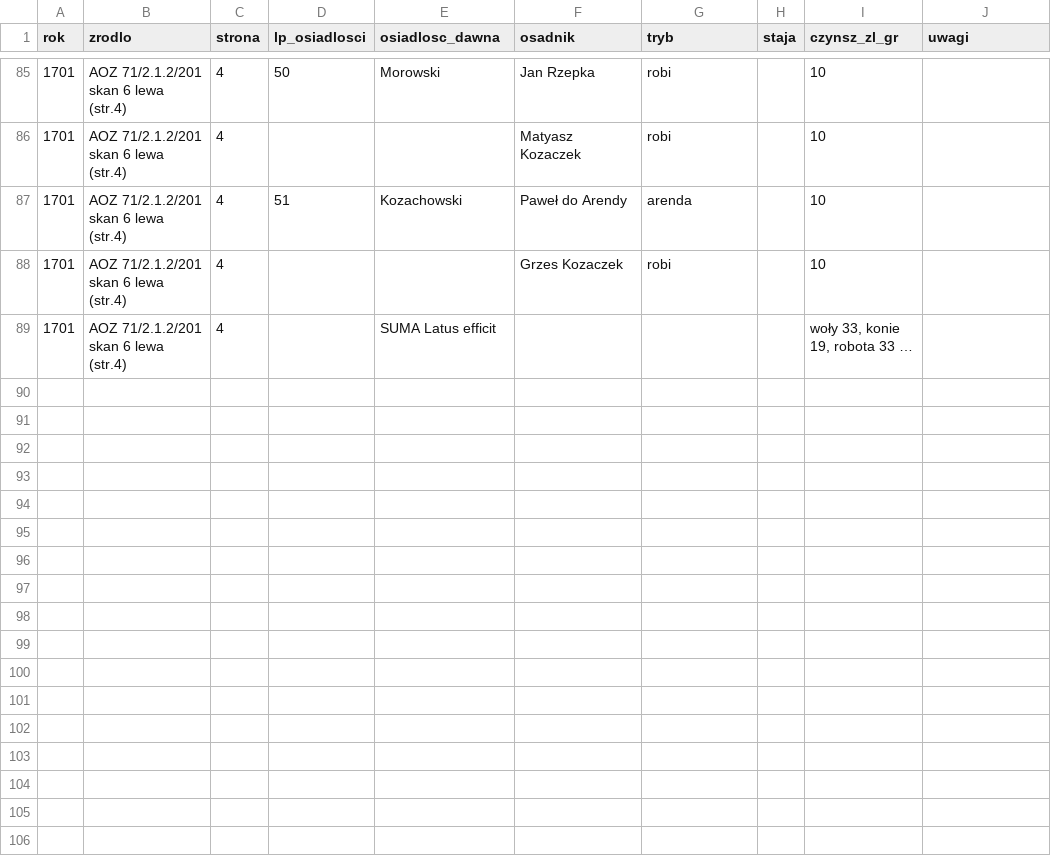
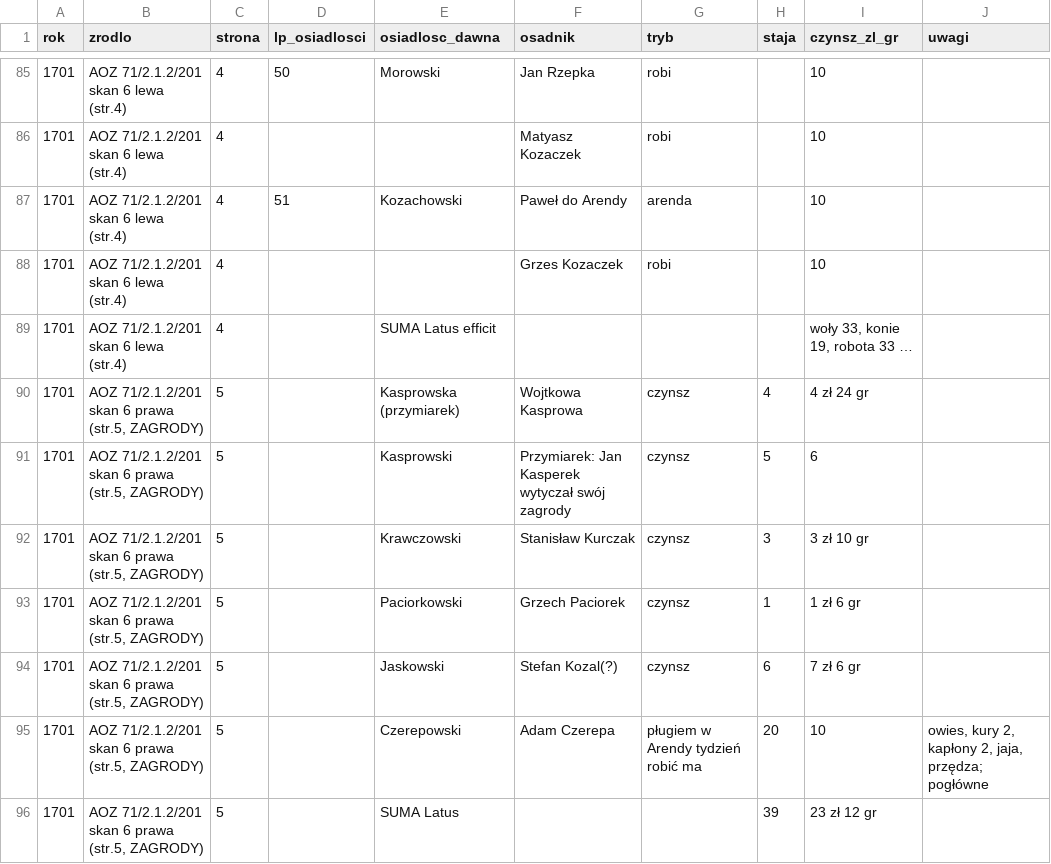
Before and after one commit to toxiconus/genealog-indexer-v7.1, a CSV file: public/konsolidacja/haiku/BLINOW_spis_poddanych_1701_odczyt_reczny.csv, drawn as a sheet; only a part is shown, gaps mark what is left out.

```diff
--- a/public/konsolidacja/haiku/BLINOW_spis_poddanych_1701_odczyt_reczny.csv
+++ b/public/konsolidacja/haiku/BLINOW_spis_poddanych_1701_odczyt_reczny.csv
@@ -89 +89,8 @@
 1701;AOZ 71/2.1.2/201 skan 6 lewa (str.4);4;;SUMA Latus efficit;;;;woły 33, konie 19, robota 33 …;
+1701;AOZ 71/2.1.2/201 skan 6 prawa (str.5, ZAGRODY);5;;Kasprowska (przymiarek);Wojtkowa Kasprowa;czynsz;4;4 zł 24 gr;
+1701;AOZ 71/2.1.2/201 skan 6 prawa (str.5, ZAGRODY);5;;Kasprowski;Przymiarek: Jan Kasperek wytyczał swój zagrody;czynsz;5;6;
+1701;AOZ 71/2.1.2/201 skan 6 prawa (str.5, ZAGRODY);5;;Krawczowski;Stanisław Kurczak;czynsz;3;3 zł 10 gr;
+1701;AOZ 71/2.1.2/201 skan 6 prawa (str.5, ZAGRODY);5;;Paciorkowski;Grzech Paciorek;czynsz;1;1 zł 6 gr;
+1701;AOZ 71/2.1.2/201 skan 6 prawa (str.5, ZAGRODY);5;;Jaskowski;Stefan Kozal(?);czynsz;6;7 zł 6 gr;
+1701;AOZ 71/2.1.2/201 skan 6 prawa (str.5, ZAGRODY);5;;Czerepowski;Adam Czerepa;pługiem w Arendy tydzień robić ma;20;10;"owies, kury 2, kapłony 2, jaja, przędza; pogłówne"
+1701;AOZ 71/2.1.2/201 skan 6 prawa (str.5, ZAGRODY);5;;SUMA Latus;;;39;23 zł 12 gr;
```
